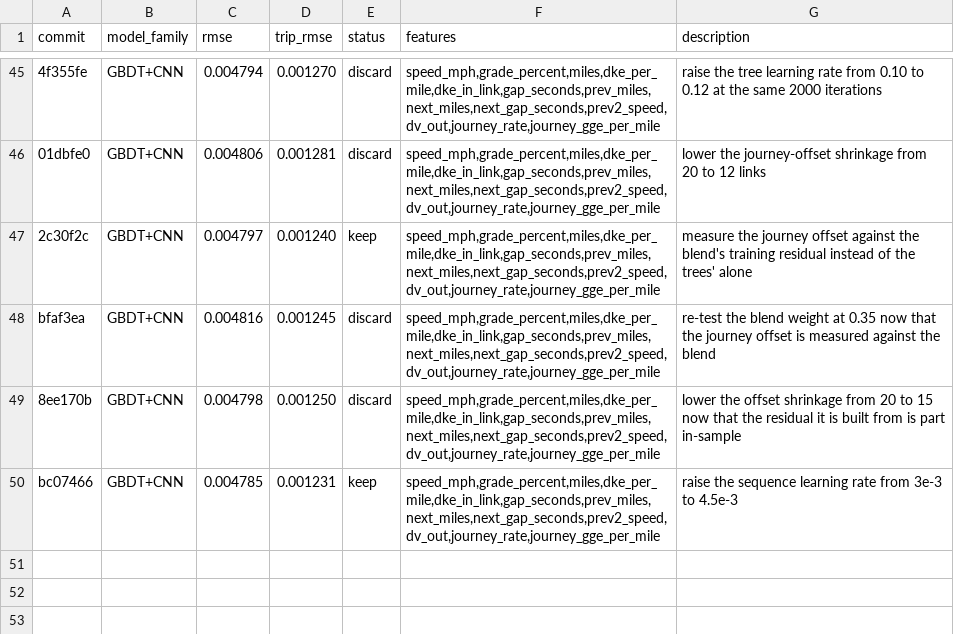
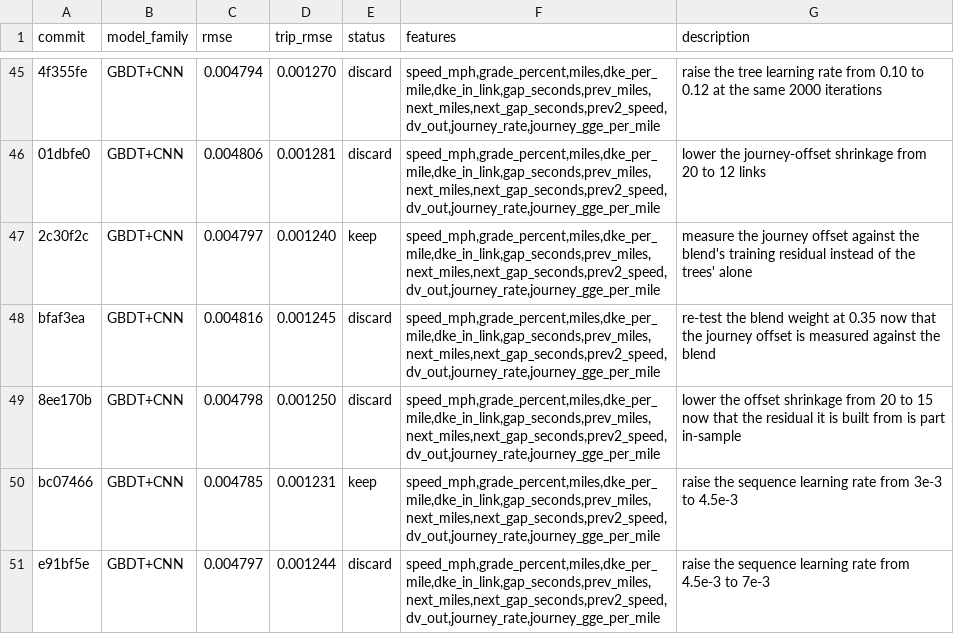
Before and after one commit to NatLabRockies/teta-autoresearch-powertrain, a TSV file: results/results-bev-aug25.tsv, drawn as a sheet; only a part is shown, gaps mark what is left out; the diff names each change by its address in the sheet, - before the commit and + after, or states it on an @@ line.

```diff
--- a/results/results-bev-aug25.tsv
+++ b/results/results-bev-aug25.tsv
+row 51: e91bf5e | GBDT+CNN | 0.004797 | 0.001244 | discard | speed_mph,grade_percent,miles,dke_per_mile,dke_in_link,gap_seconds,prev_miles,next_miles,next_gap_seconds,prev2_speed,dv_out,journey_rate,journey_gge_per_mile | raise the sequence learning rate from 4.5e-3 to 7e-3
```
Also changed, not shown: 3 other files.
